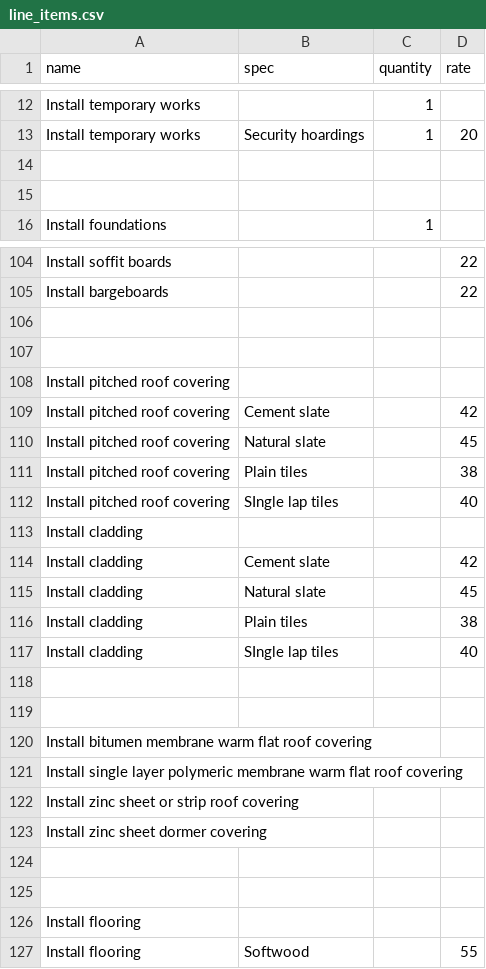
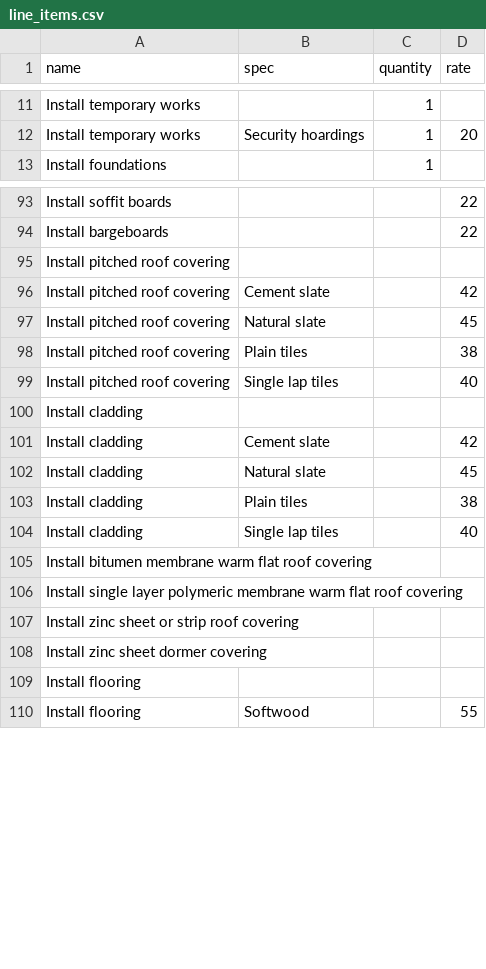
Before and after one commit to geekygrappler/roof-web-clone, a CSV file: db/line_items.csv, drawn as a sheet; only a part is shown, gaps mark what is left out; the diff covers the shown part only.

Commit message:
Add master document
- Rewrite seed.rb to create all line items
- seed.rb now will create a master document
- document#new will dup the master document

```diff
--- a/db/line_items.csv
+++ b/db/line_items.csv
@@ -13,4 +12,2 @@ Install temporary works,,1,
 Install temporary works,Security hoardings,1,20
-,,,
-,,,
 Install foundations,,1,
@@ -105,4 +94,2 @@ Install soffit boards,,,22
 Install bargeboards,,,22
-,,,
-,,,
 Install pitched roof covering,,,
@@ -111,3 +98,3 @@ Install pitched roof covering,Natural slate,,45
 Install pitched roof covering,Plain tiles,,38
-Install pitched roof covering,SIngle lap tiles,,40
+Install pitched roof covering,Single lap tiles,,40
 Install cladding,,,
@@ -116,5 +103,3 @@ Install cladding,Natural slate,,45
 Install cladding,Plain tiles,,38
-Install cladding,SIngle lap tiles,,40
-,,,
-,,,
+Install cladding,Single lap tiles,,40
 Install bitumen membrane warm flat roof covering,,,
@@ -123,4 +108,2 @@ Install zinc sheet or strip roof covering,,,
 Install zinc sheet dormer covering,,,
-,,,
-,,,
 Install flooring,,,
```
Also changed, not shown: 36 removed rows elsewhere in this file, 4 other files.
